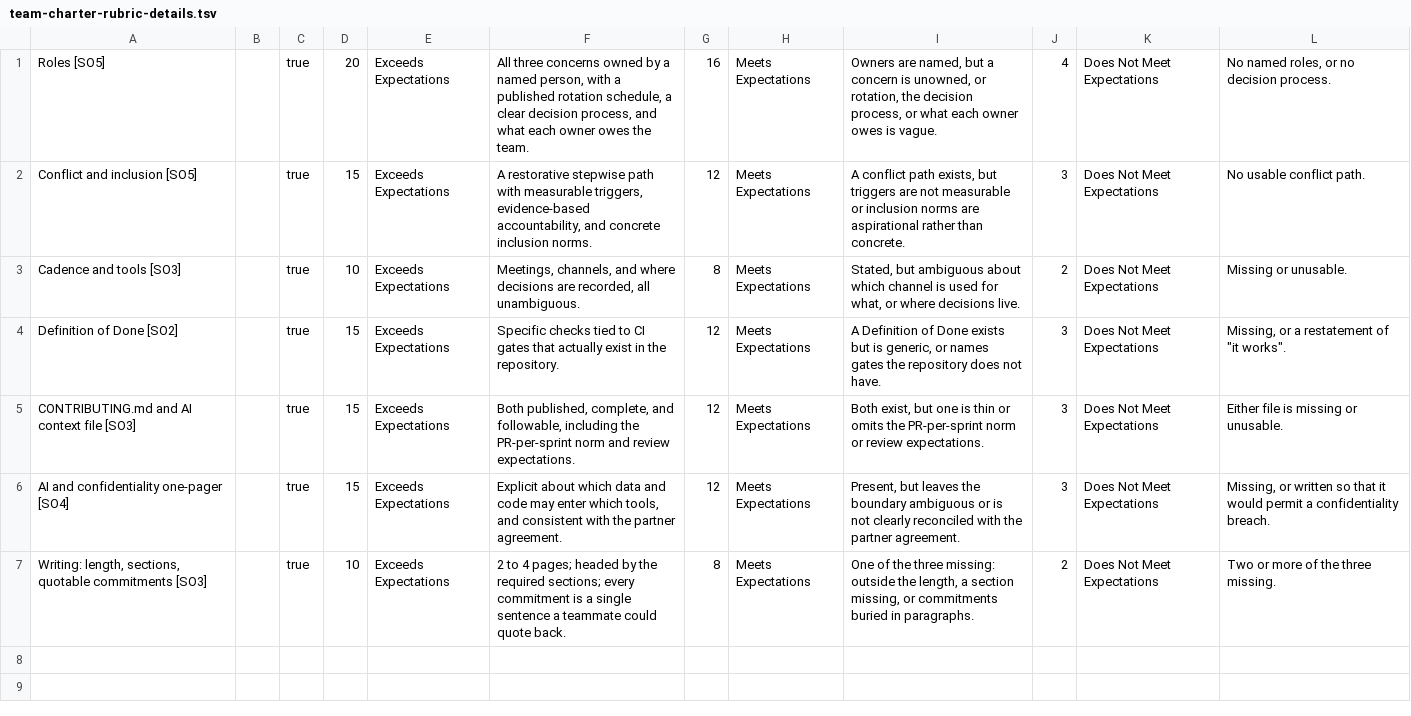
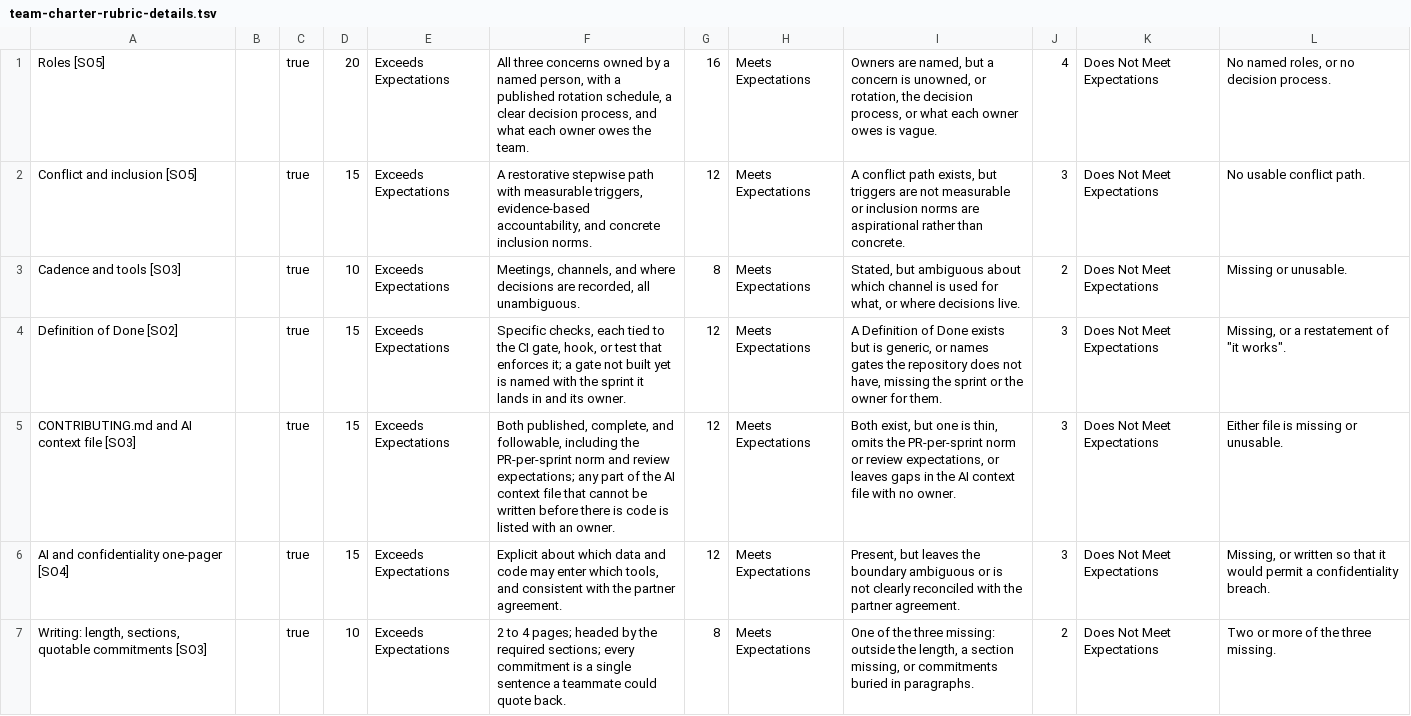
Before and after one commit to adulbrich/cs-capstone-handbook, a TSV file: canvas/assignments/team-charter/team-charter-rubric-details.tsv, drawn as a sheet.

```diff
--- a/canvas/assignments/team-charter/team-charter-rubric-details.tsv
+++ b/canvas/assignments/team-charter/team-charter-rubric-details.tsv
@@ -3,4 +3,4 @@ Conflict and inclusion [SO5]		true	15	Exceeds Expectations	A restorative stepwis
 Cadence and tools [SO3]		true	10	Exceeds Expectations	Meetings, channels, and where decisions are recorded, all unambiguous.	8	Meets Expectations	Stated, but ambiguous about which channel is used for what, or where decisions live.	2	Does Not Meet Expectations	Missing or unusable.
-Definition of Done [SO2]		true	15	Exceeds Expectations	Specific checks tied to CI gates that actually exist in the repository.	12	Meets Expectations	A Definition of Done exists but is generic, or names gates the repository does not have.	3	Does Not Meet Expectations	Missing, or a restatement of "it works".
-CONTRIBUTING.md and AI context file [SO3]		true	15	Exceeds Expectations	Both published, complete, and followable, including the PR-per-sprint norm and review expectations.	12	Meets Expectations	Both exist, but one is thin or omits the PR-per-sprint norm or review expectations.	3	Does Not Meet Expectations	Either file is missing or unusable.
+Definition of Done [SO2]		true	15	Exceeds Expectations	Specific checks, each tied to the CI gate, hook, or test that enforces it; a gate not built yet is named with the sprint it lands in and its owner.	12	Meets Expectations	A Definition of Done exists but is generic, or names gates the repository does not have, missing the sprint or the owner for them.	3	Does Not Meet Expectations	Missing, or a restatement of "it works".
+CONTRIBUTING.md and AI context file [SO3]		true	15	Exceeds Expectations	Both published, complete, and followable, including the PR-per-sprint norm and review expectations; any part of the AI context file that cannot be written before there is code is listed with an owner.	12	Meets Expectations	Both exist, but one is thin, omits the PR-per-sprint norm or review expectations, or leaves gaps in the AI context file with no owner.	3	Does Not Meet Expectations	Either file is missing or unusable.
 AI and confidentiality one-pager [SO4]		true	15	Exceeds Expectations	Explicit about which data and code may enter which tools, and consistent with the partner agreement.	12	Meets Expectations	Present, but leaves the boundary ambiguous or is not clearly reconciled with the partner agreement.	3	Does Not Meet Expectations	Missing, or written so that it would permit a confidentiality breach.
```
Also changed, not shown: 2 other files.
